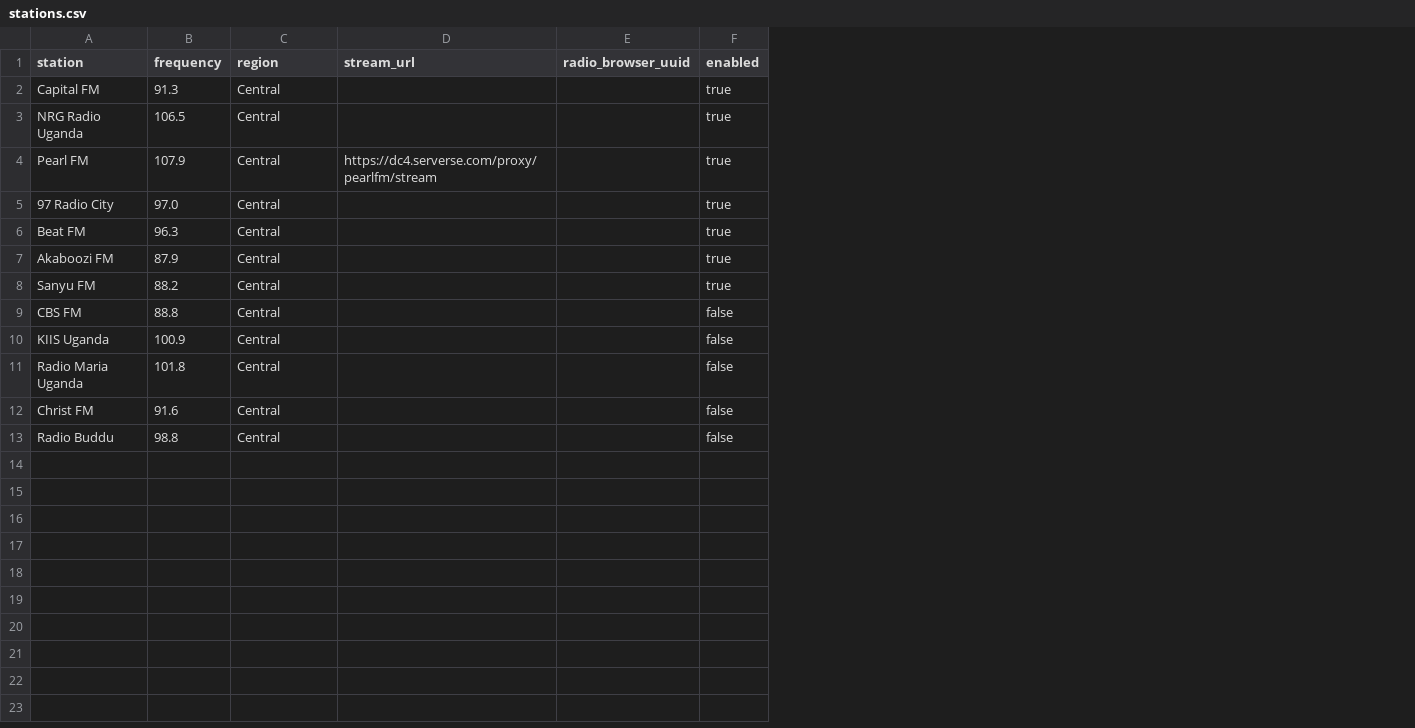
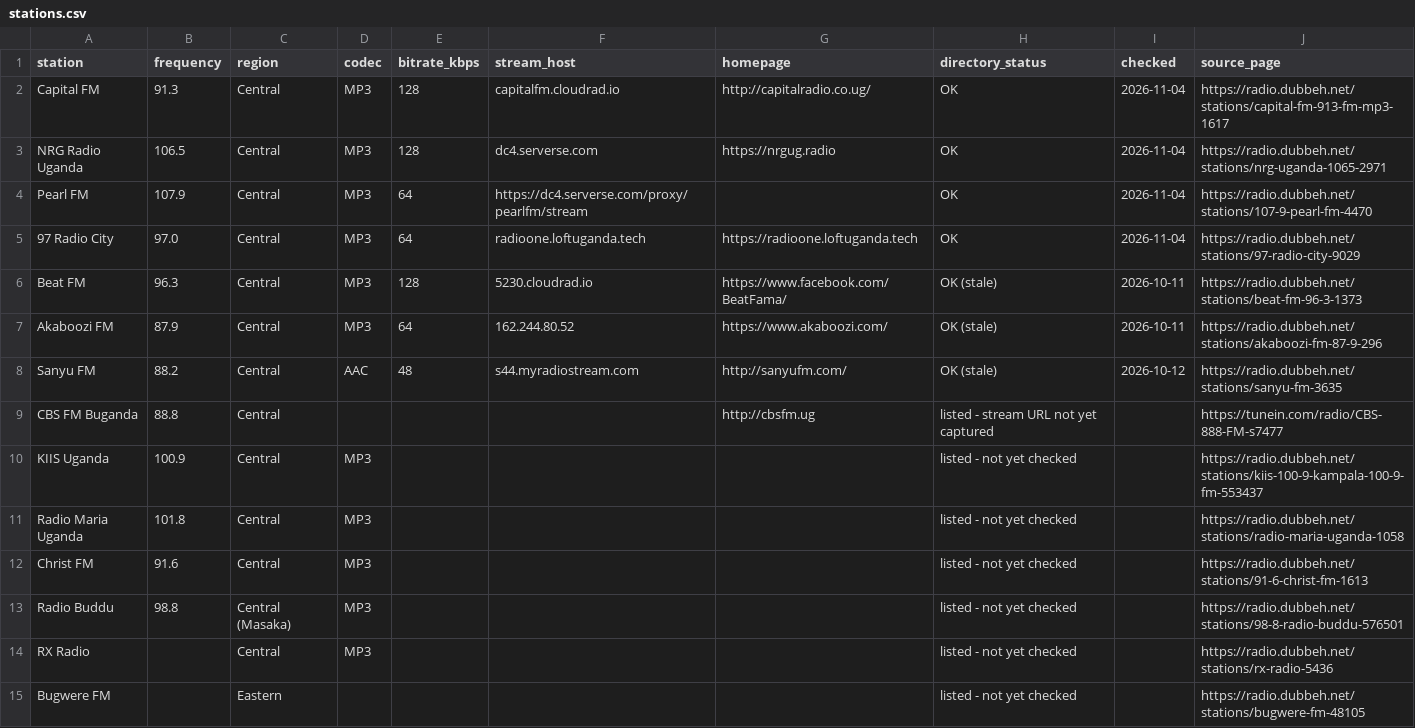
Before and after one commit to mikeo-ne/BMAT, a CSV file: workers/ingest/stations.csv, drawn as a sheet; removed rows and columns are numbered as before the commit, all else as after; the diff names each change by its address in the sheet, - before the commit and + after, or states it on an @@ line.

Commit message:
Wire the ingestor to the platform station panel
The worker kept its own station list, so stations added on the platform never
reached the ingestor and the two lists drifted. The worker now reads the
platform schema (stream_host / directory_status) and its stations.csv is a
byte-identical copy of supabase/seed/uganda_stream_stations.csv, which brings
RX Radio and Bugwere FM (the first Eastern-region node) into monitoring.

tests/test_panel.py pins the copy, the enable rule and the URL shape, and runs
in the ingest CI job.

Co-authored-by: arena-agent <297053741+arena-agent@users.noreply.github.com>

```diff
--- a/workers/ingest/stations.csv
+++ b/workers/ingest/stations.csv
-column D (stream_url), row 4: https://dc4.serverse.com/proxy/pearlfm/stream
-column E (radio_browser_uuid), empty
-column F (enabled), rows 2-13: true | true | true | true | true | true | true | false | false | false | false | false
+column D (codec), rows 2-13: MP3 | MP3 | MP3 | MP3 | MP3 | MP3 | AAC |  | MP3 | MP3 | MP3 | MP3
+column E (bitrate_kbps), rows 2-8: 128 | 128 | 64 | 64 | 128 | 64 | 48
+column F (stream_host), rows 2-8: capitalfm.cloudrad.io | dc4.serverse.com | https://dc4.serverse.com/proxy/pearlfm/stream | radioone.loftuganda.tech | 5230.cloudrad.io | 162.244.80.52 | s44.myradiostream.com
+column G (homepage), rows 2-9: http://capitalradio.co.ug/ | https://nrgug.radio |  | https://radioone.loftuganda.tech | https://www.facebook.com/BeatFama/ | https://www.akaboozi.com/ | http://sanyufm.com/ | http://cbsfm.ug
+column H (directory_status), rows 2-13: OK | OK | OK | OK | OK (stale) | OK (stale) | OK (stale) | listed - stream URL not yet captured | listed - not yet checked | listed - not yet checked | listed - not yet checked | listed - not yet checked
+column I (checked), rows 2-8: 2026-11-04 | 2026-11-04 | 2026-11-04 | 2026-11-04 | 2026-10-11 | 2026-10-11 | 2026-10-12
+column J (source_page), rows 2-13: https://radio.dubbeh.net/stations/capital-fm-913-fm-mp3-1617 | https://radio.dubbeh.net/stations/nrg-uganda-1065-2971 | https://radio.dubbeh.net/stations/107-9-pearl-fm-4470 | https://radio.dubbeh.net/stations/97-radio-city-9029 | https://radio.dubbeh.net/stations/beat-fm-96-3-1373 | https://radio.dubbeh.net/stations/akaboozi-fm-87-9-296 | https://radio.dubbeh.net/stations/sanyu-fm-3635 | https://tunein.com/radio/CBS-888-FM-s7477 | https://radio.dubbeh.net/stations/kiis-100-9-kampala-100-9-fm-553437 | https://radio.dubbeh.net/stations/radio-maria-uganda-1058 | https://radio.dubbeh.net/stations/91-6-christ-fm-1613 | https://radio.dubbeh.net/stations/98-8-radio-buddu-576501
-A9 (station): CBS FM
+A9 (station): CBS FM Buganda
-C13 (region): Central
+C13 (region): Central (Masaka)
+row 14: RX Radio |  | Central | MP3 |  |  |  | listed - not yet checked |  | https://radio.dubbeh.net/stations/rx-radio-5436
+row 15: Bugwere FM |  | Eastern |  |  |  |  | listed - not yet checked |  | https://radio.dubbeh.net/stations/bugwere-fm-48105
```
Also changed, not shown: supabase/seed/uganda_stream_stations.csv, 4 other files.
